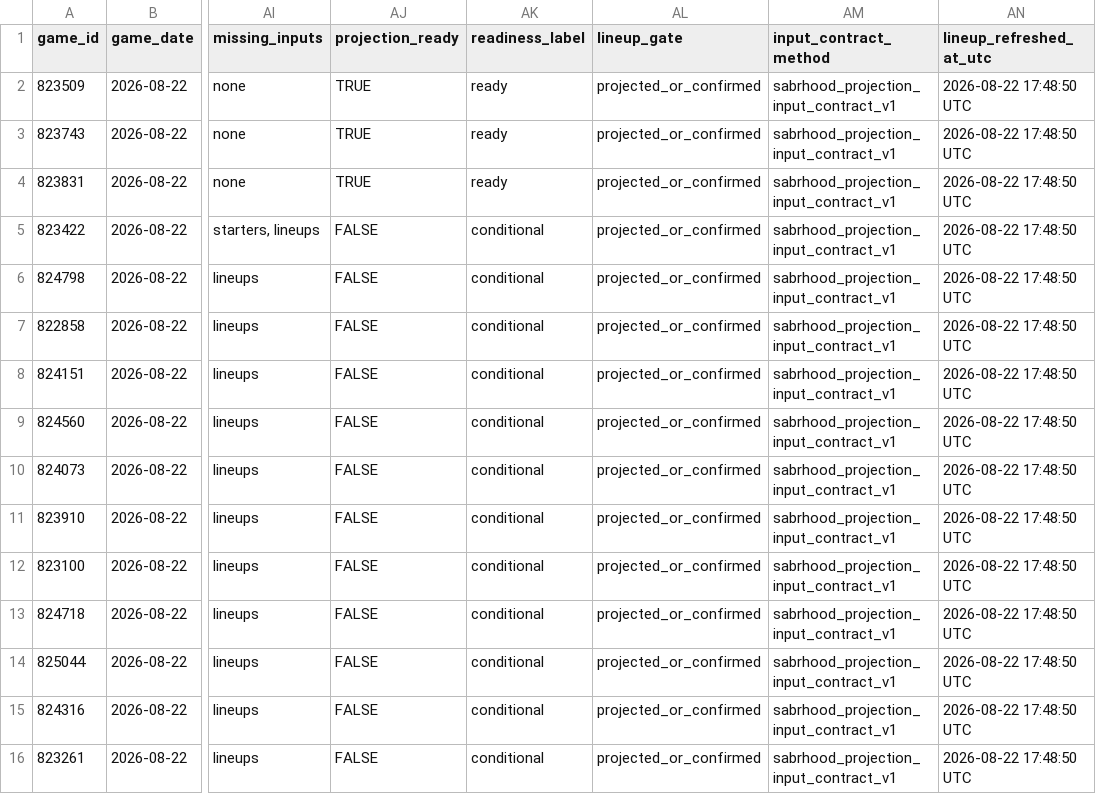
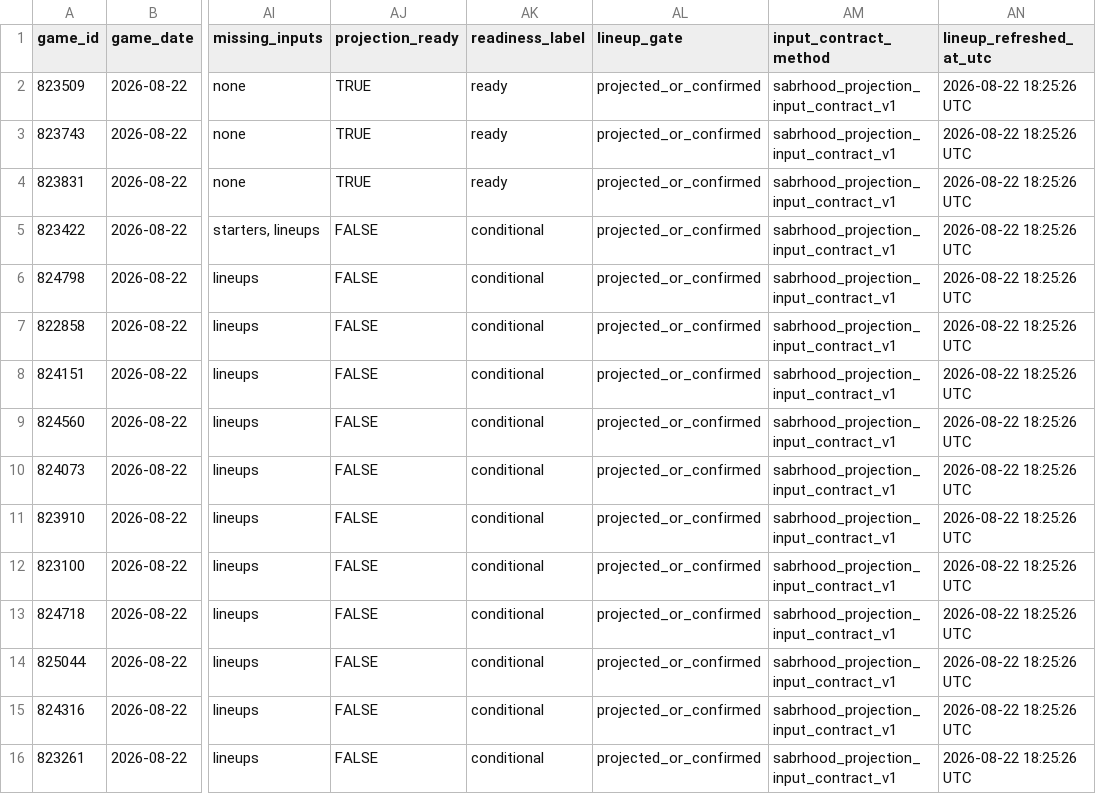
Before and after one commit to tjohnschultz/thesabrhood, a CSV file: data/derived/daily-game-inputs.csv, drawn as a sheet; only a part is shown, gaps mark what is left out; the diff names each change by its address in the sheet, - before the commit and + after, or states it on an @@ line.

```diff
--- a/data/derived/daily-game-inputs.csv
+++ b/data/derived/daily-game-inputs.csv
-AN2:AN16 (lineup_refreshed_at_utc): 2026-08-22 17:48:50 UTC
+AN2:AN16 (lineup_refreshed_at_utc): 2026-08-22 18:25:26 UTC
```
Also changed, not shown: data/derived/daily-matchup-event-model-card.csv, data/derived/daily-matchup-event-probabilities.csv, 25 other files.
